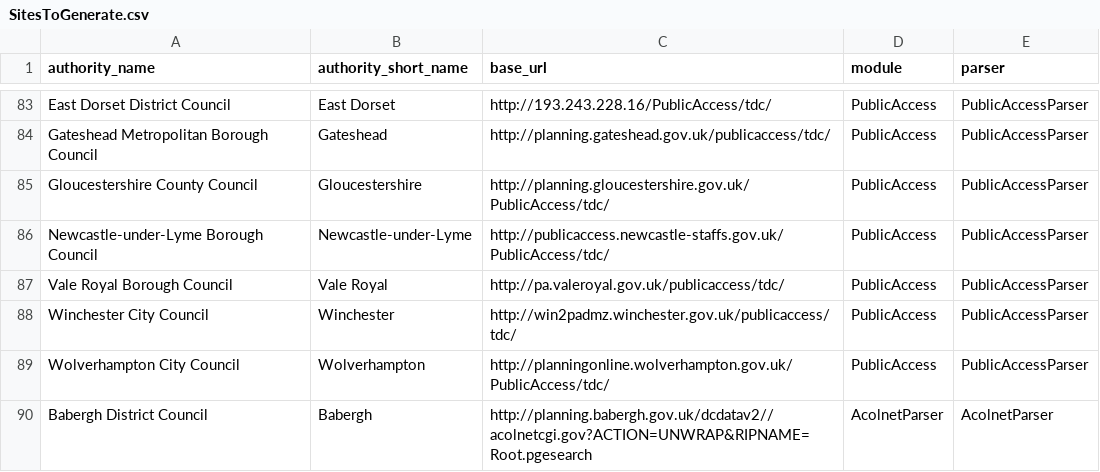
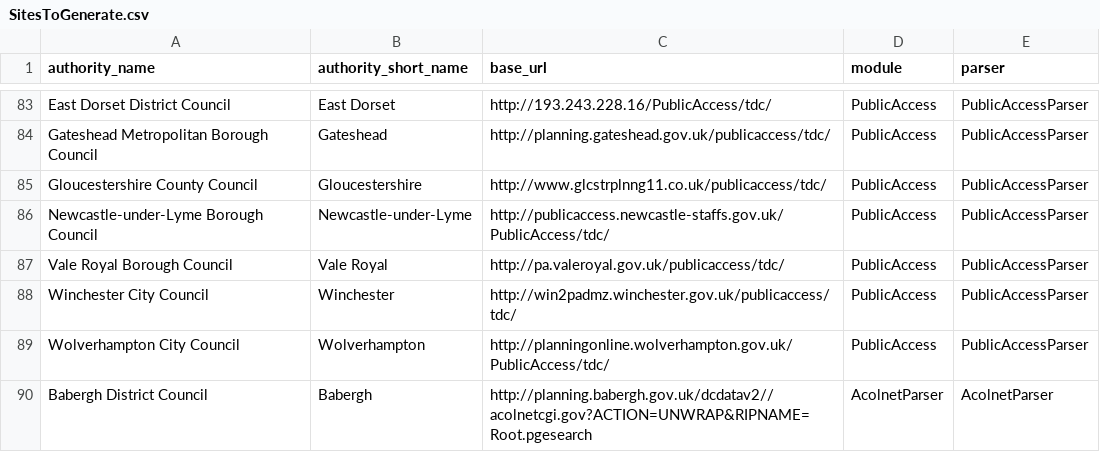
Before and after one commit to mikelmaron/planningalerts, a CSV file: python_scrapers/SitesToGenerate.csv, drawn as a sheet; only a part is shown, gaps mark what is left out.

Commit message:
Fix Gloucestershire publicaccess (its moved)

```diff
--- a/python_scrapers/SitesToGenerate.csv
+++ b/python_scrapers/SitesToGenerate.csv
@@ -84,3 +84,3 @@
 "Gateshead Metropolitan Borough Council", "Gateshead", "http://planning.gateshead.gov.uk/publicaccess/tdc/", "PublicAccess", "PublicAccessParser"
-"Gloucestershire County Council", "Gloucestershire", "http://planning.gloucestershire.gov.uk/PublicAccess/tdc/", "PublicAccess", "PublicAccessParser"
+"Gloucestershire County Council", "Gloucestershire", "http://www.glcstrplnng11.co.uk/publicaccess/tdc/", "PublicAccess", "PublicAccessParser"
 "Newcastle-under-Lyme Borough Council", "Newcastle-under-Lyme", "http://publicaccess.newcastle-staffs.gov.uk/PublicAccess/tdc/", "PublicAccess", "PublicAccessParser"
```
